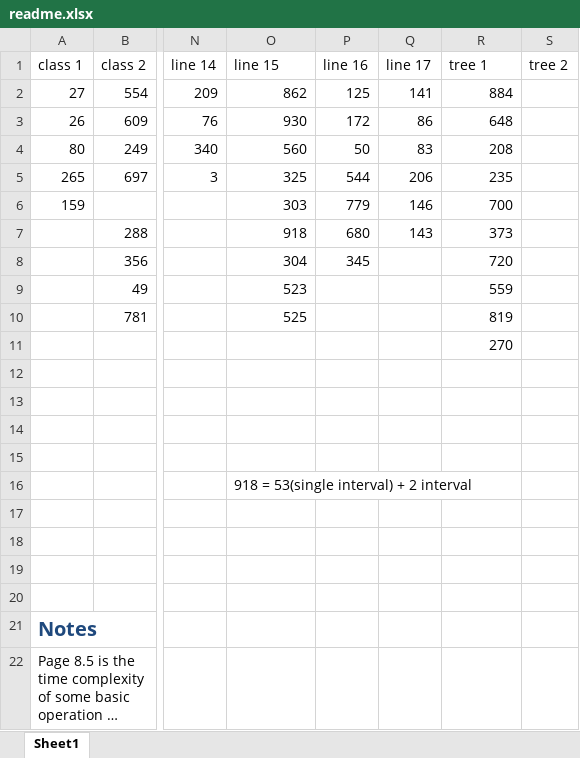
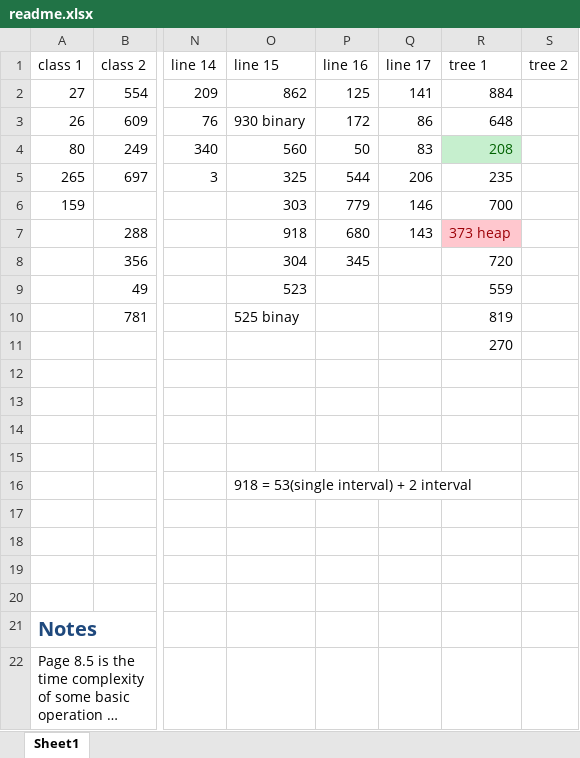
Before and after one commit to lyu88/leet, an Excel workbook: summary/readme.xlsx, sheet Sheet1, drawn as a sheet; only a part is shown, gaps mark what is left out; long unchanged cells end in …; values as stored, in another font and other column widths than the file's, no borders; the diff names each change by its address in the sheet, - before the commit and + after, or states it on an @@ line.

Commit message:
readme

```diff
--- a/summary/readme.xlsx (sheet Sheet1)
+++ b/summary/readme.xlsx (sheet Sheet1)
-O3 (line 15): 930
+O3 (line 15): 930 binary
@@ R4 fill: none → #C6EFCE, text colour: black → #006100 @@
-R7 (tree 1): 373
+R7 (tree 1): 373 heap
@@ R7 fill: none → #FFC7CE, text colour: black → #9C0006 @@
-O10 (line 15): 525
+O10 (line 15): 525 binay
```
